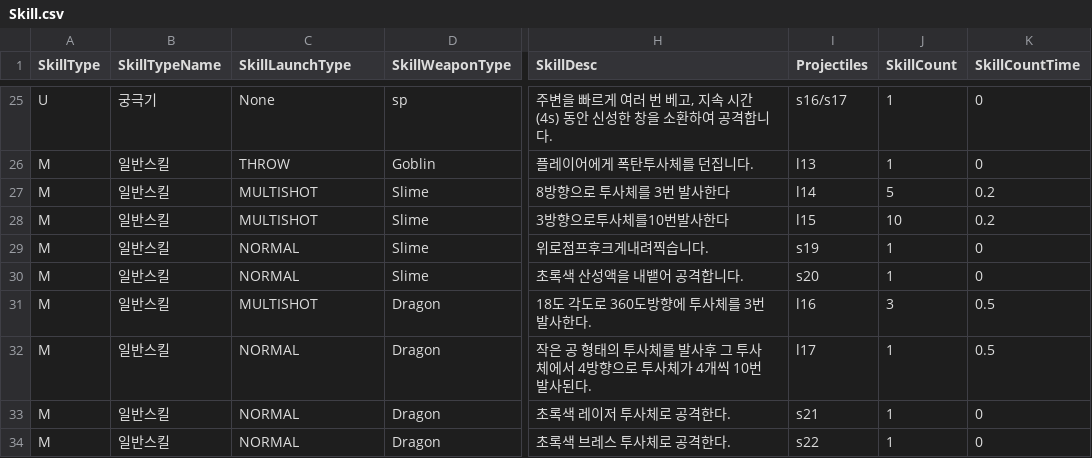
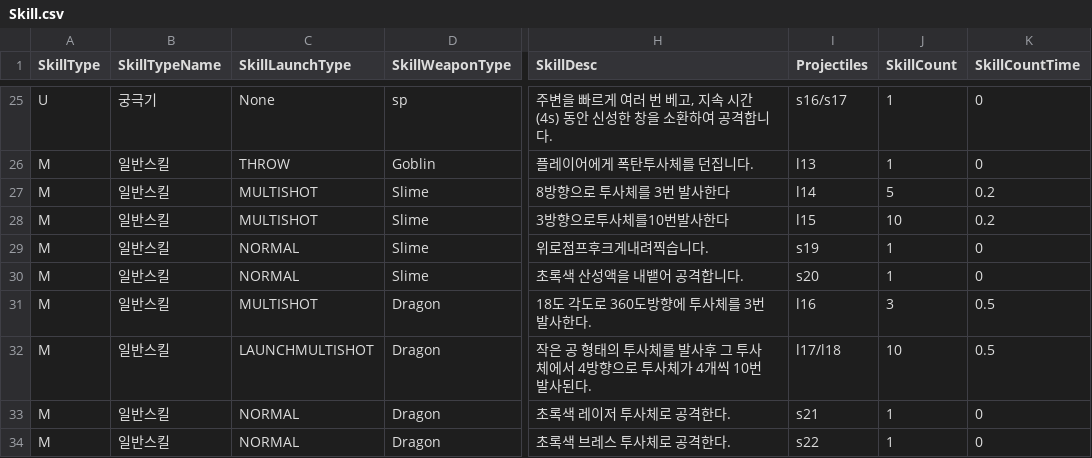
Before and after one commit to yjy1175/AgentCute, a CSV file: Assets/Resources/CSVFile/Skill.csv, drawn as a sheet; only a part is shown, gaps mark what is left out; the diff names each change by its address in the sheet, - before the commit and + after, or states it on an @@ line.

Commit message:
fix(skill) : fix dragon skill 2
1. 드래곤 스킬 방사형으로 나가도록 수정
2. 멀티 런쳐 기능 추가 => 첫 프로젝타일 기준으로 다음 프로젝 타일이 발사되는 기능

```diff
--- a/Assets/Resources/CSVFile/Skill.csv
+++ b/Assets/Resources/CSVFile/Skill.csv
-C32 (SkillLaunchType): NORMAL
+C32 (SkillLaunchType): LAUNCHMULTISHOT
-I32 (Projectiles): l17
+I32 (Projectiles): l17/l18
-J32 (SkillCount): 1
+J32 (SkillCount): 10
```
Also changed, not shown: Assets/Resources/CSVFile/Projectile.csv, 18 other files.
